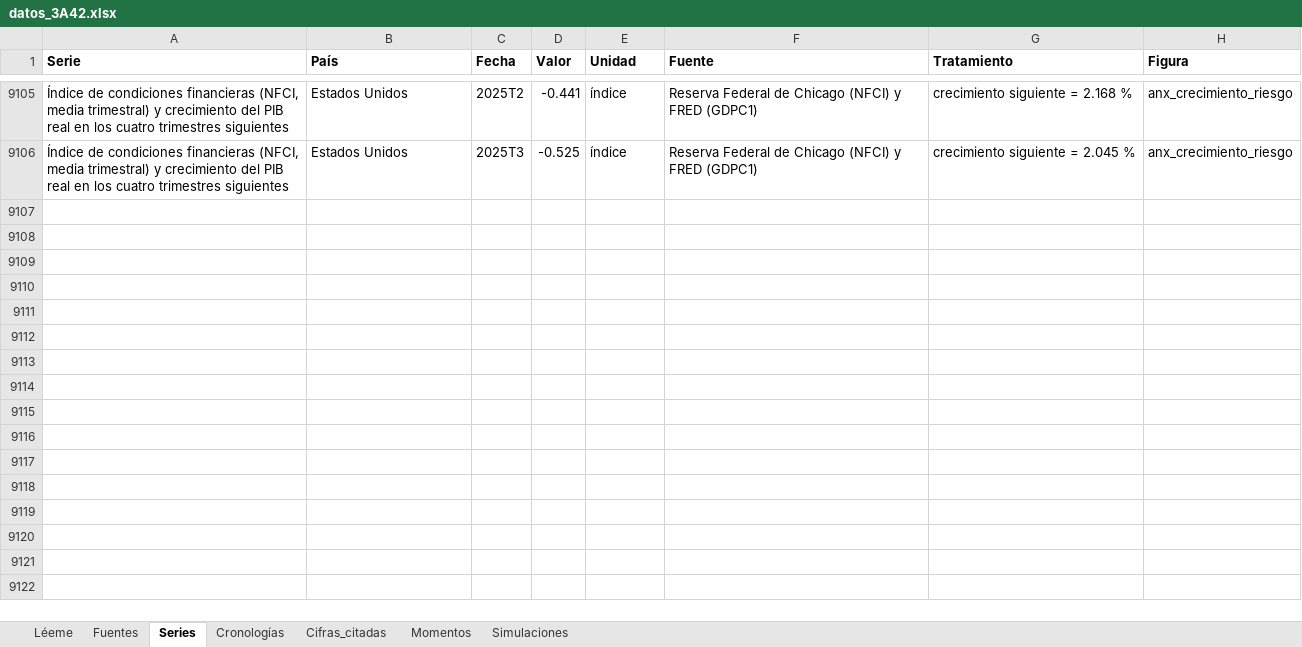
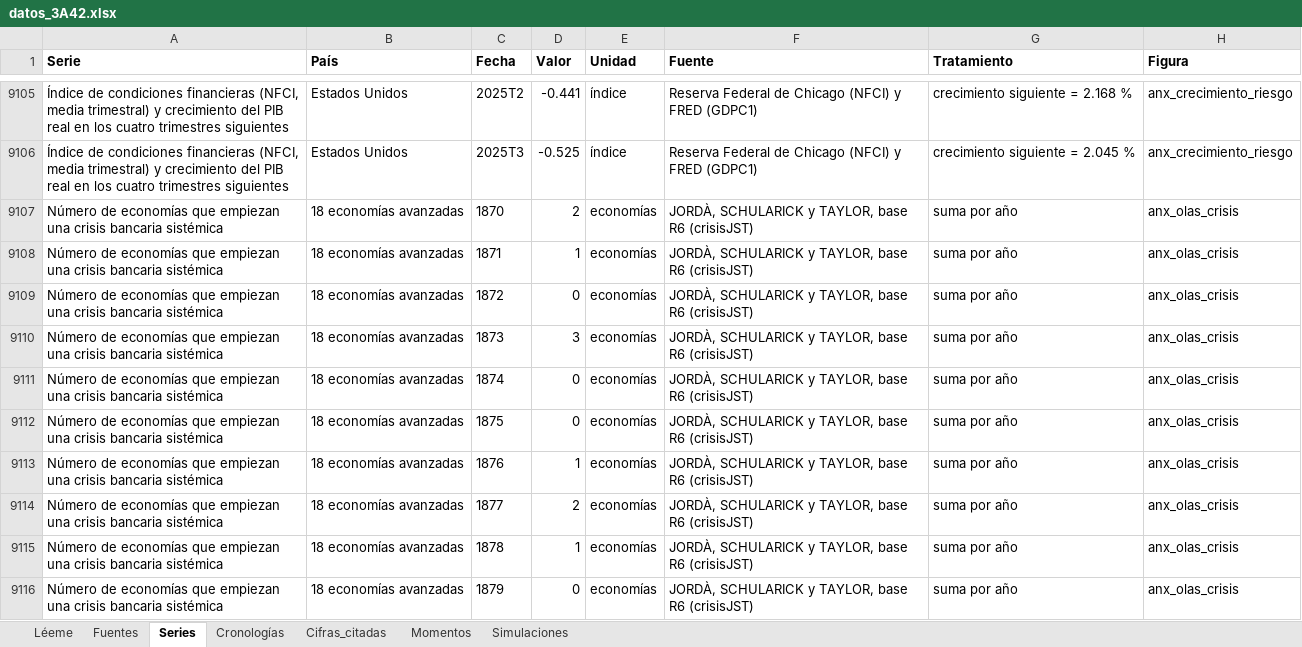
Before and after one commit to OposicionTCEE/temario, an Excel workbook: Ejercicio-3/Parte-A/3.A.42/Code/datos_3A42.xlsx, sheet Series, drawn as a sheet; only a part is shown, gaps mark what is left out; values as stored, in another font and other column widths than the file's, no borders; the diff covers the shown part only; the diff names each change by its address in the sheet, - before the commit and + after, or states it on an @@ line.

```diff
--- a/Ejercicio-3/Parte-A/3.A.42/Code/datos_3A42.xlsx (sheet Series)
+++ b/Ejercicio-3/Parte-A/3.A.42/Code/datos_3A42.xlsx (sheet Series)
+row 9107: Número de economías que empiezan una crisis bancaria sistémica | 18 economías avanzadas | 1870 | 2 | economías | JORDÀ, SCHULARICK y TAYLOR, base R6 (crisisJST) | suma por año | anx_olas_crisis
+row 9108: Número de economías que empiezan una crisis bancaria sistémica | 18 economías avanzadas | 1871 | 1 | economías | JORDÀ, SCHULARICK y TAYLOR, base R6 (crisisJST) | suma por año | anx_olas_crisis
+row 9109: Número de economías que empiezan una crisis bancaria sistémica | 18 economías avanzadas | 1872 | 0 | economías | JORDÀ, SCHULARICK y TAYLOR, base R6 (crisisJST) | suma por año | anx_olas_crisis
+row 9110: Número de economías que empiezan una crisis bancaria sistémica | 18 economías avanzadas | 1873 | 3 | economías | JORDÀ, SCHULARICK y TAYLOR, base R6 (crisisJST) | suma por año | anx_olas_crisis
+row 9111: Número de economías que empiezan una crisis bancaria sistémica | 18 economías avanzadas | 1874 | 0 | economías | JORDÀ, SCHULARICK y TAYLOR, base R6 (crisisJST) | suma por año | anx_olas_crisis
+row 9112: Número de economías que empiezan una crisis bancaria sistémica | 18 economías avanzadas | 1875 | 0 | economías | JORDÀ, SCHULARICK y TAYLOR, base R6 (crisisJST) | suma por año | anx_olas_crisis
+row 9113: Número de economías que empiezan una crisis bancaria sistémica | 18 economías avanzadas | 1876 | 1 | economías | JORDÀ, SCHULARICK y TAYLOR, base R6 (crisisJST) | suma por año | anx_olas_crisis
+row 9114: Número de economías que empiezan una crisis bancaria sistémica | 18 economías avanzadas | 1877 | 2 | economías | JORDÀ, SCHULARICK y TAYLOR, base R6 (crisisJST) | suma por año | anx_olas_crisis
+row 9115: Número de economías que empiezan una crisis bancaria sistémica | 18 economías avanzadas | 1878 | 1 | economías | JORDÀ, SCHULARICK y TAYLOR, base R6 (crisisJST) | suma por año | anx_olas_crisis
+row 9116: Número de economías que empiezan una crisis bancaria sistémica | 18 economías avanzadas | 1879 | 0 | economías | JORDÀ, SCHULARICK y TAYLOR, base R6 (crisisJST) | suma por año | anx_olas_crisis
```
Also changed, not shown: 141 added rows elsewhere in this sheet, sheet Cifras_citadas, sheet Simulaciones, sheet Léeme, 1 other file.
